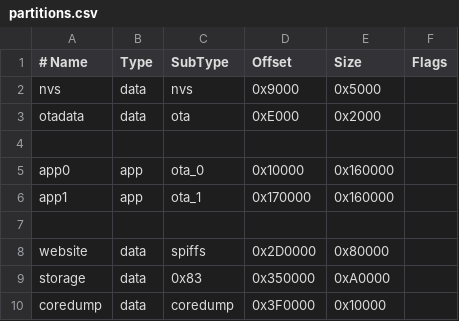
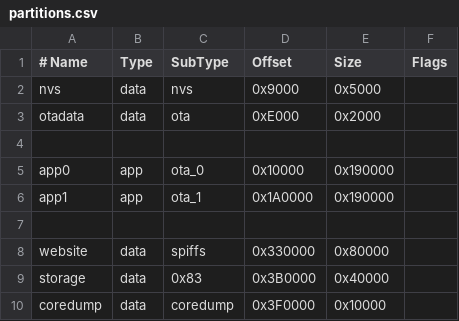
Before and after one commit to AetherKnowledge/solar-monitor, a CSV file: firmware/partitions.csv, drawn as a sheet.

Commit message:
fix: harden firmware and add USB backups
Prevent Base64 padding from overrunning session-token buffers.
Preserve omitted sensor settings, honor Modbus buffer limits, and
fail OTA downloads after 15 seconds without progress.

Add board-aware release builds and USB storage backups using the
platform's compatible LittleFS library. Preserve raw captures when
extraction fails.

Reallocate ESP32 storage to 256 KiB and expand both OTA code slots.
Back up existing data before USB reflashing the partition table and
filesystems. Firmware OTA alone cannot apply the layout change.

Validation: 13 backup tests, TypeScript checks, ESP32 firmware and
filesystem-image builds.

```diff
--- a/firmware/partitions.csv
+++ b/firmware/partitions.csv
@@ -4,7 +4,7 @@ otadata,    data, ota,     0xE000,    0x2000,
 
-app0,       app,  ota_0,   0x10000,   0x160000,
-app1,       app,  ota_1,   0x170000,  0x160000,
+app0,       app,  ota_0,   0x10000,   0x190000,
+app1,       app,  ota_1,   0x1A0000,  0x190000,
 
-website,    data, spiffs,  0x2D0000,  0x80000,
-storage,    data, 0x83,    0x350000,  0xA0000,
+website,    data, spiffs,  0x330000,  0x80000,
+storage,    data, 0x83,    0x3B0000,  0x40000,
 coredump,   data, coredump,0x3F0000,  0x10000,
```
Also changed, not shown: 19 other files.
